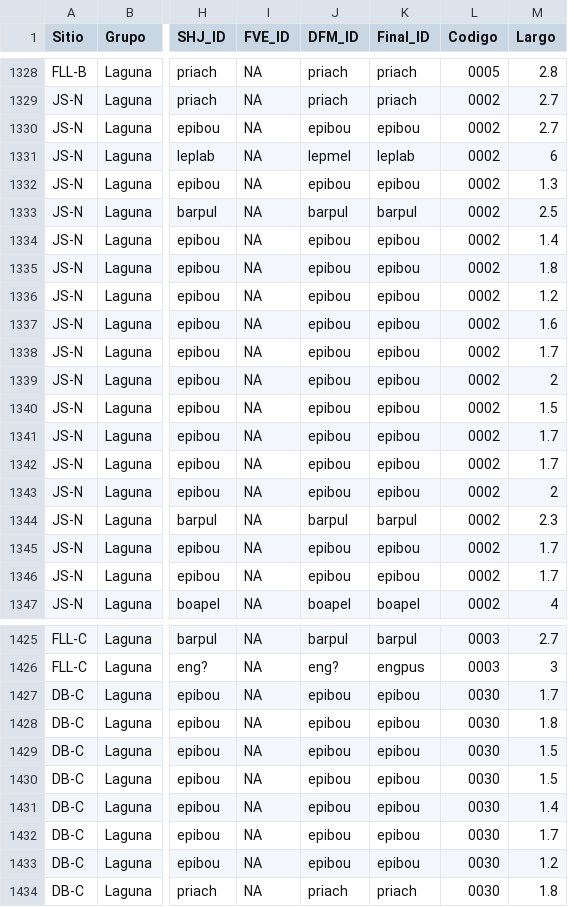
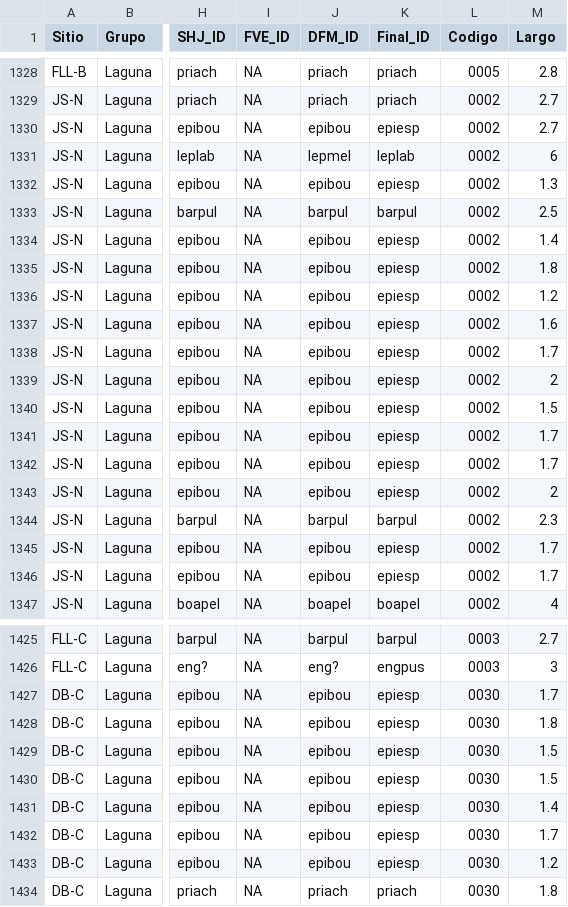
Before and after one commit to sholdenjones/cacao_ranas, a CSV file: data/processed_data/new_processed.csv, drawn as a sheet; only a part is shown, gaps mark what is left out; the diff covers the shown part only; the diff names each change by its address in the sheet, - before the commit and + after, or states it on an @@ line.

```diff
--- a/data/processed_data/new_processed.csv
+++ b/data/processed_data/new_processed.csv
-K1330 (Final_ID): epibou
+K1330 (Final_ID): epiesp
-K1332 (Final_ID): epibou
+K1332 (Final_ID): epiesp
-K1334:K1343 (Final_ID): epibou
+K1334:K1343 (Final_ID): epiesp
-K1345:K1346 (Final_ID): epibou
+K1345:K1346 (Final_ID): epiesp
-K1427:K1433 (Final_ID): epibou
+K1427:K1433 (Final_ID): epiesp
```
Also changed, not shown: 64 edited cells elsewhere in this file, data/processed_data/diversity_by_site_processed.csv, data/processed_data/ranas_processed.csv, 5 other files.
